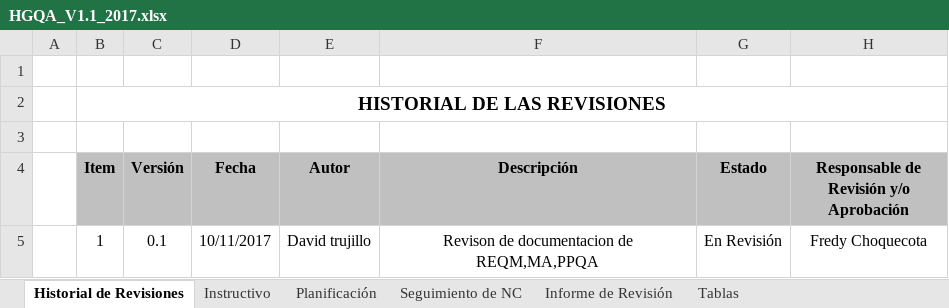
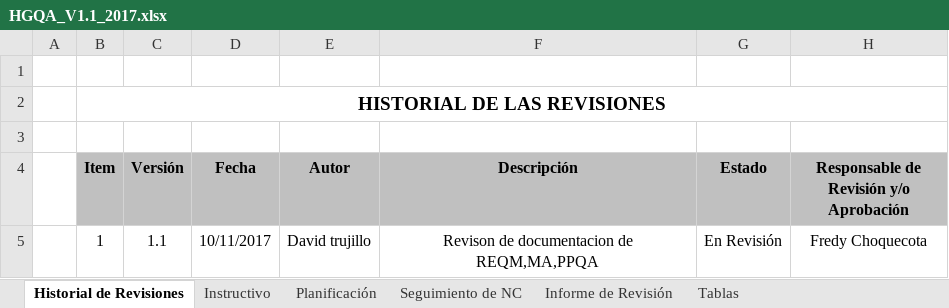
Before and after one commit to acporras/documentationStaradmin, an Excel workbook: Area de proceso PPQA/HGQA_V1.1_2017.xlsx, sheet Historial de Revisiones, drawn as a sheet; values as stored, in another font and other column widths than the file's, no borders; the diff names each change by its address in the sheet, - before the commit and + after, or states it on an @@ line.

```diff
--- a/Area de proceso PPQA/HGQA_V1.1_2017.xlsx (sheet Historial de Revisiones)
+++ b/Area de proceso PPQA/HGQA_V1.1_2017.xlsx (sheet Historial de Revisiones)
-C5 (Versión): 0.1
+C5 (Versión): 1.1
```
Also changed, not shown: sheet Informe de Revisión, sheet Planificación, sheet Seguimiento de NC, sheet Instructivo, charts or pictures.
